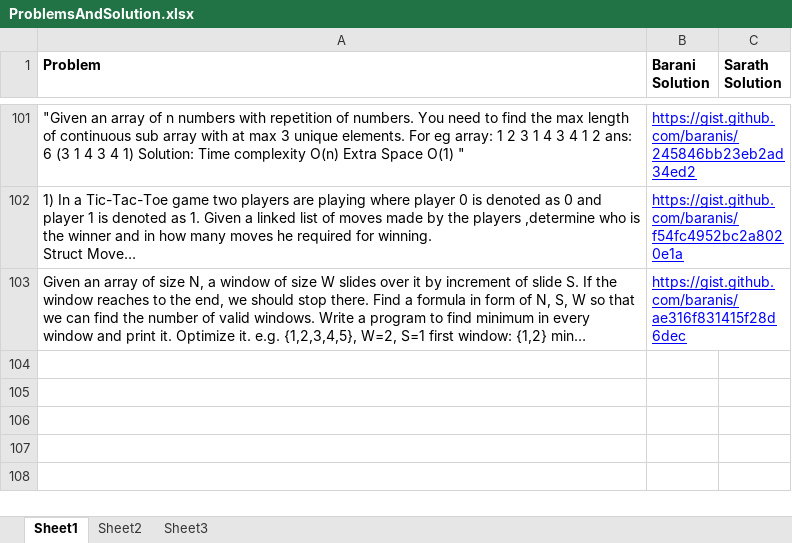
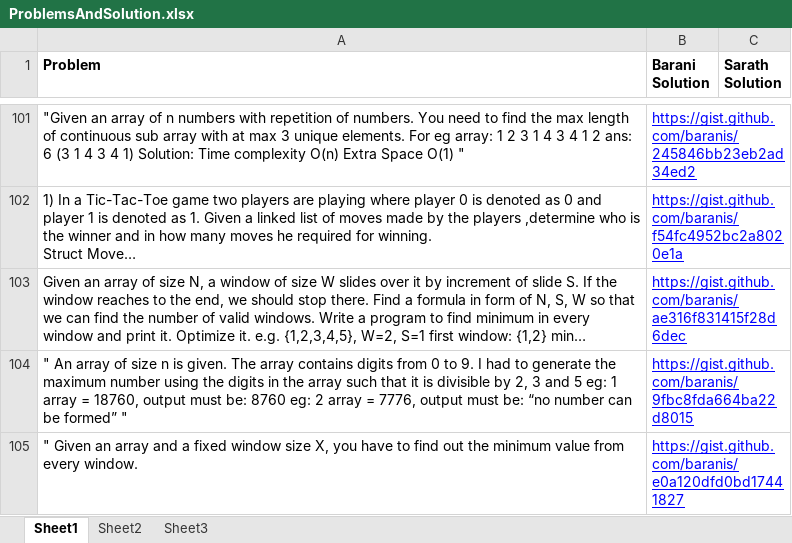
Before and after one commit to eedsva/mytrack, an Excel workbook: ProblemsAndSolution.xlsx, sheet Sheet1, drawn as a sheet; only a part is shown, gaps mark what is left out; long unchanged cells end in …; values as stored, in another font and other column widths than the file's, no borders; the diff names each change by its address in the sheet, - before the commit and + after, or states it on an @@ line.

```diff
--- a/ProblemsAndSolution.xlsx (sheet Sheet1)
+++ b/ProblemsAndSolution.xlsx (sheet Sheet1)
+row 104: " An array of size n is given. The array contains digits from 0 to 9. I had to generate the maximum number using the digits in the array such that it is divisible by 2, 3 and 5 eg: 1 array = 18760, output must be: 8760 eg: 2 array = 7776, output must be: “no number can be formed” " | https://gist.github.com/baranis/9fbc8fda664ba22d8015
+row 105: " Given an array and a fixed window size X, you have to find out the minimum value from every window. | https://gist.github.com/baranis/e0a120dfd0bd17441827
```
Also changed, not shown: Track Of Barani.xlsx.
